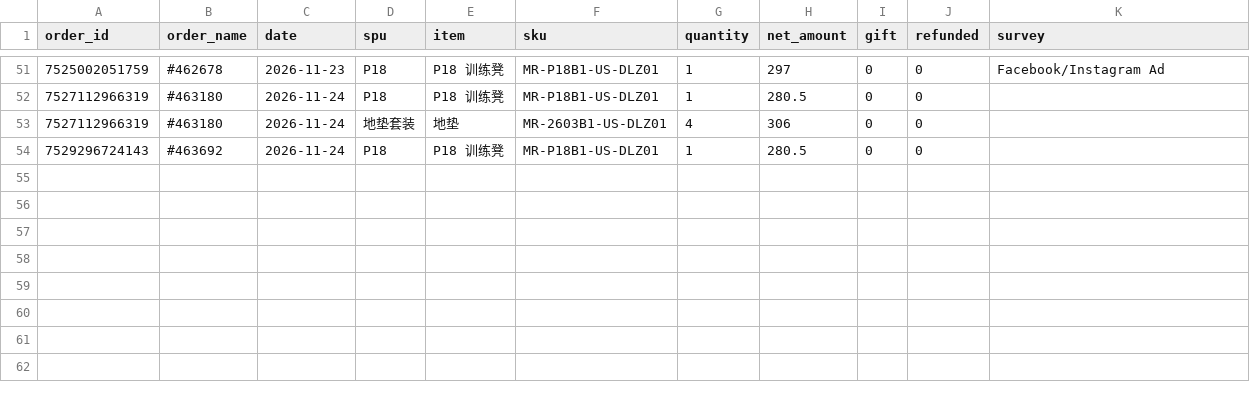
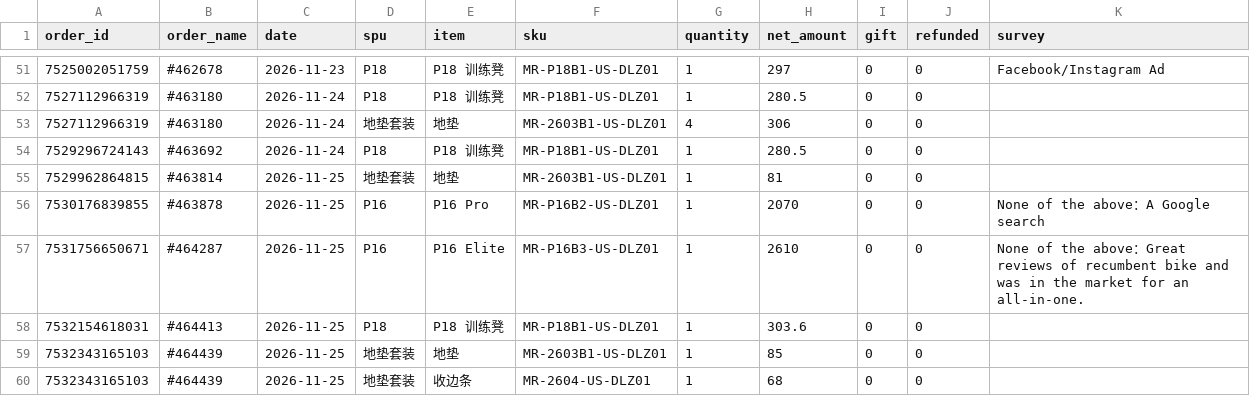
Before and after one commit to cristobalworkingdu-create/P16ads, a CSV file: daily/data/orders.csv, drawn as a sheet; only a part is shown, gaps mark what is left out.

```diff
--- a/daily/data/orders.csv
+++ b/daily/data/orders.csv
@@ -54 +54,7 @@ order_id,order_name,date,spu,item,sku,quantity,net_amount,gift,refunded,survey
 7529296724143,#463692,2026-11-24,P18,P18 训练凳,MR-P18B1-US-DLZ01,1,280.5,0,0,
+7529962864815,#463814,2026-11-25,地垫套装,地垫,MR-2603B1-US-DLZ01,1,81,0,0,
+7530176839855,#463878,2026-11-25,P16,P16 Pro,MR-P16B2-US-DLZ01,1,2070,0,0,None of the above：A Google search
+7531756650671,#464287,2026-11-25,P16,P16 Elite,MR-P16B3-US-DLZ01,1,2610,0,0,None of the above：Great reviews of recumbent bike and was in the market for an all-in-one.
+7532154618031,#464413,2026-11-25,P18,P18 训练凳,MR-P18B1-US-DLZ01,1,303.6,0,0,
+7532343165103,#464439,2026-11-25,地垫套装,地垫,MR-2603B1-US-DLZ01,1,85,0,0,
+7532343165103,#464439,2026-11-25,地垫套装,收边条,MR-2604-US-DLZ01,1,68,0,0,
```
Also changed, not shown: daily/data/funnel.csv, daily/data/paths.csv, 2 other files.
